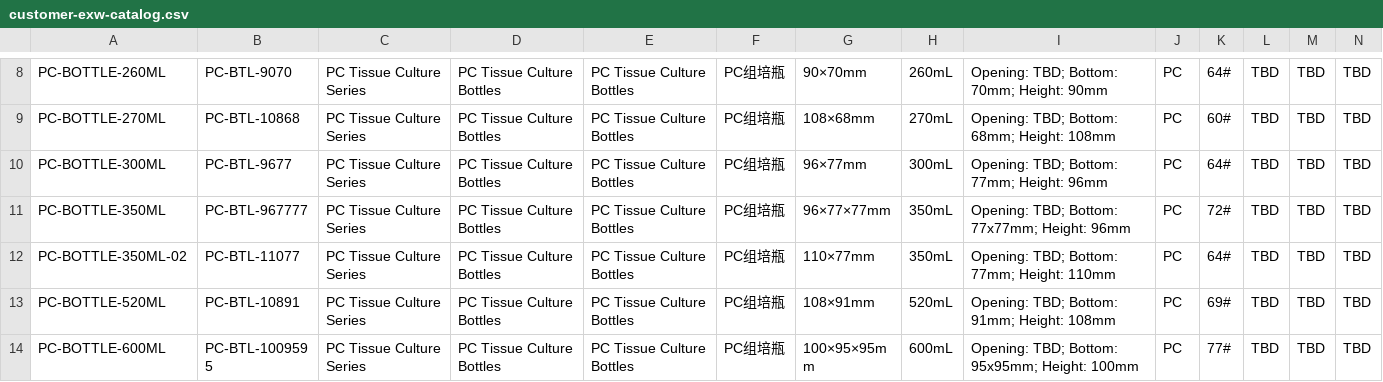
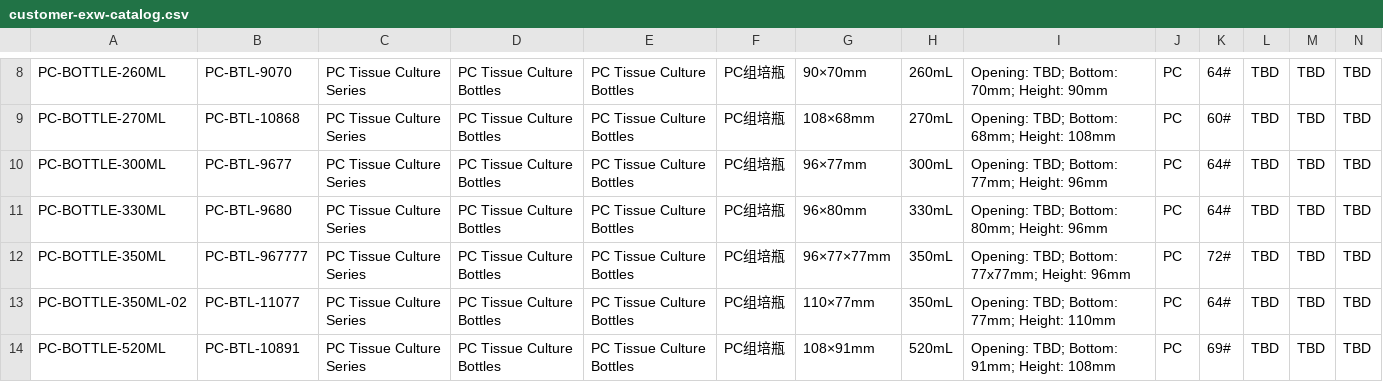
Before and after one commit to yuanpengji/fulongplastic-website, a CSV file: outputs/fulong-exw-catalog/customer-exw-catalog.csv, drawn as a sheet; only a part is shown, gaps mark what is left out; the shorter side is filled out with more unchanged rows; rows hold the shown columns only; the diff names each change by its address in the sheet, - before the commit and + after, or states it on an @@ line.

Commit message:
add 330ml pc tissue culture bottle spec

```diff
--- a/outputs/fulong-exw-catalog/customer-exw-catalog.csv
+++ b/outputs/fulong-exw-catalog/customer-exw-catalog.csv
+row 11: PC-BOTTLE-330ML | PC-BTL-9680 | PC Tissue Culture Series | PC Tissue Culture Bottles | PC Tissue Culture Bottles | PC组培瓶 | 96×80mm | 330mL | Opening: TBD; Bottom: 80mm; Height: 96mm | PC | 64# | TBD | TBD | TBD
```
Also changed, not shown: outputs/fulong-exw-catalog/internal-exw-pricing.csv, 2 other files.
